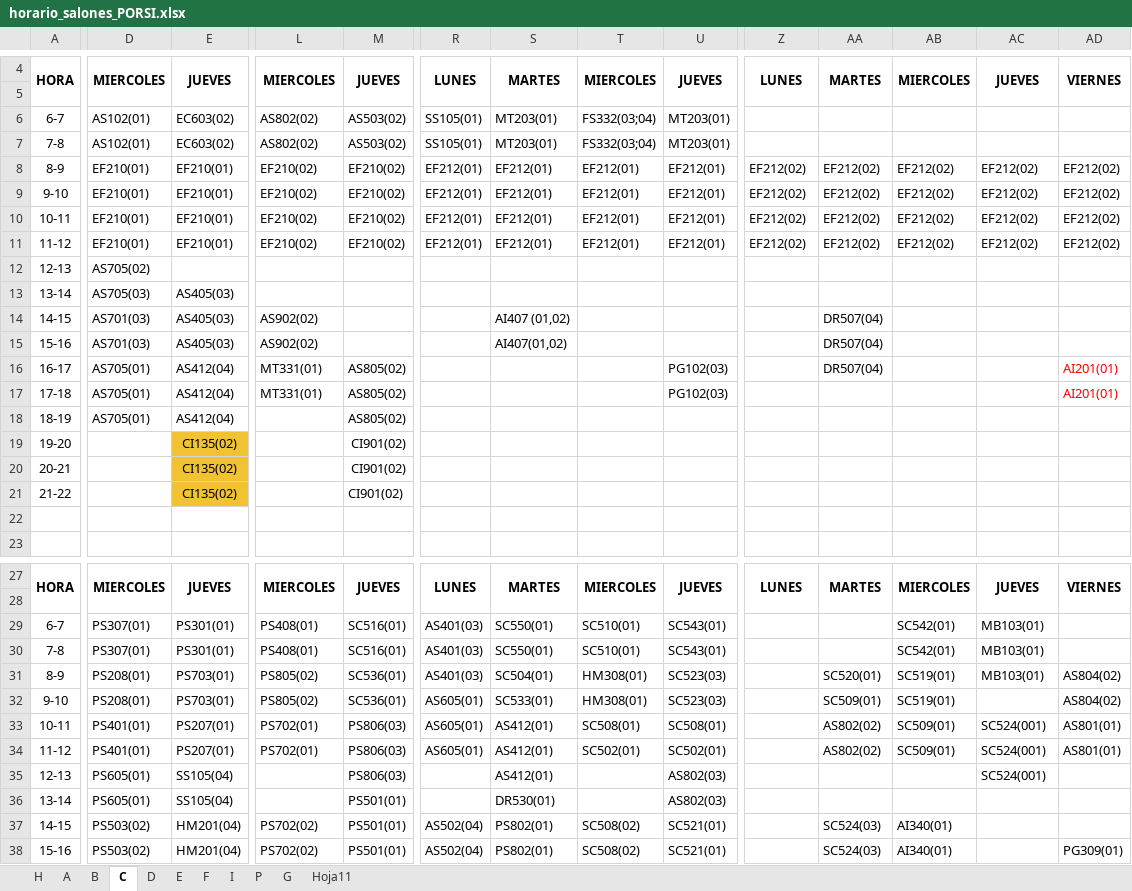
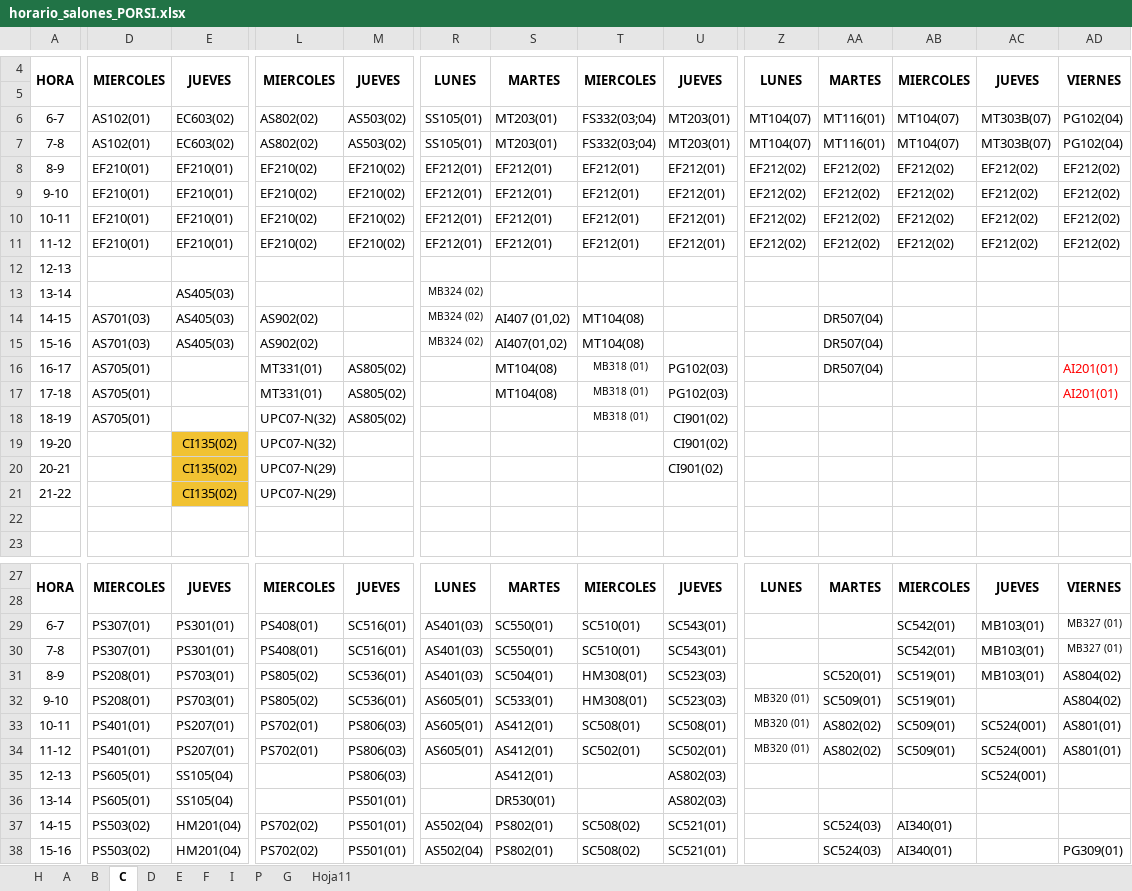
Before and after one commit to omairatapias/SALONES, an Excel workbook: horario_salones_PORSI.xlsx, sheet C, drawn as a sheet; only a part is shown, gaps mark what is left out; values as stored, in another font and other column widths than the file's, no borders; the diff covers the shown part only; the diff names each change by its address in the sheet, - before the commit and + after, or states it on an @@ line.

```diff
--- a/horario_salones_PORSI.xlsx (sheet C)
+++ b/horario_salones_PORSI.xlsx (sheet C)
-Z6:Z7: (empty)
+Z6:Z7: MT104(07)
-AA6:AA7: (empty)
+AA6:AA7: MT116(01)
-AB6:AB7: (empty)
+AB6:AB7: MT104(07)
-AC6:AC7: (empty)
+AC6:AC7: MT303B(07)
-AD6:AD7: (empty)
+AD6:AD7: PG102(04)
-D12: AS705(02)
+D12: (empty)
-D13: AS705(03)
+D13: (empty)
-R13:R15: (empty)
+R13:R15: MB324 (02)
-T14:T15: (empty)
+T14:T15: MT104(08)
-E16:E18: AS412(04)
+E16:E18: (empty)
-S16:S17: (empty)
+S16:S17: MT104(08)
-T16:T18: (empty)
+T16:T18: MB318 (01)
-L18:L19: (empty)
+L18:L19: UPC07-N(32)
-U18:U20: (empty)
+U18:U20: CI901(02)
-M19:M21: CI901(02)
+M19:M21: (empty)
-L20:L21: (empty)
+L20:L21: UPC07-N(29)
-AD29:AD30: (empty)
+AD29:AD30: MB327 (01)
-Z32:Z34: (empty)
+Z32:Z34: MB320 (01)
```
Also changed, not shown: 2 edited cells elsewhere in this sheet, sheet E, sheet B, sheet H, sheet P, sheet A.
